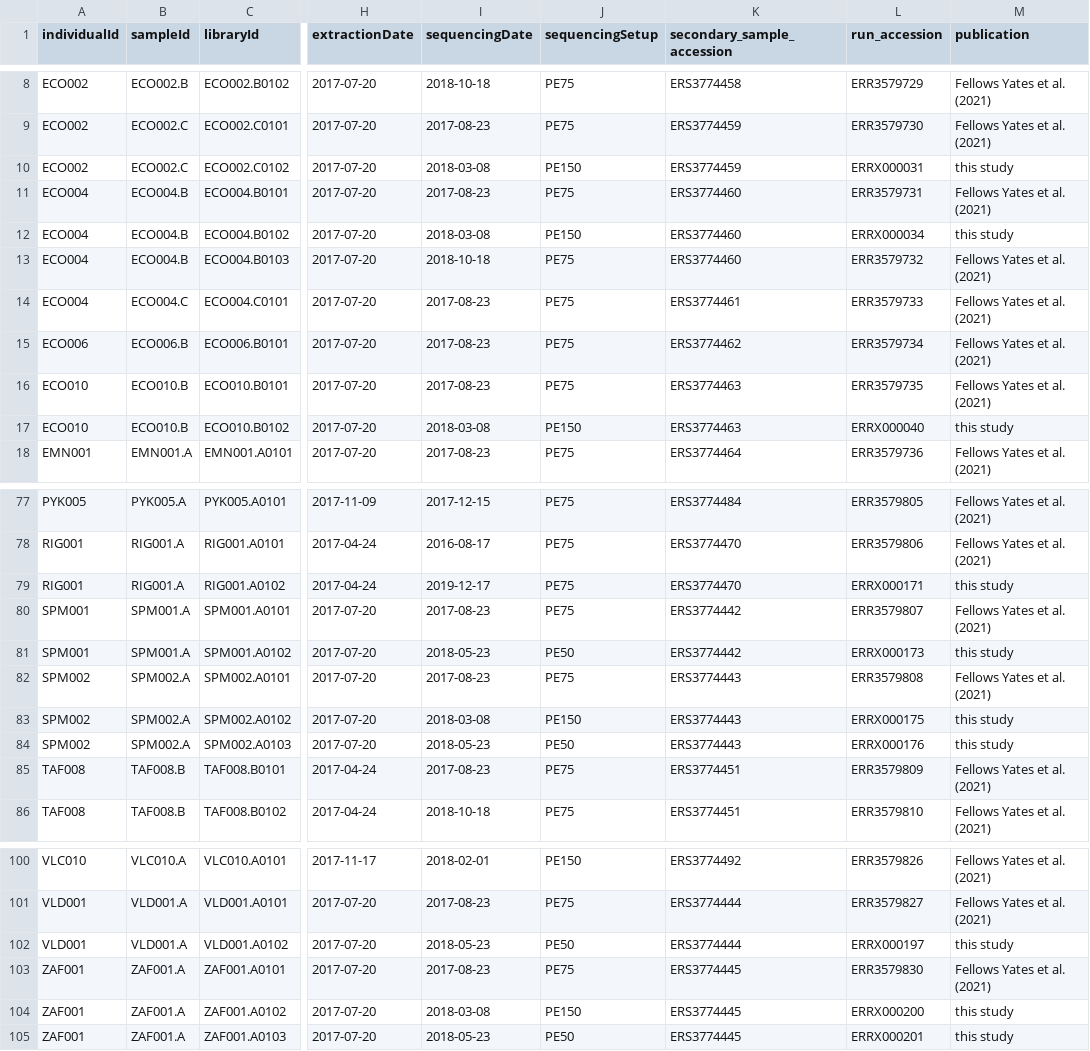
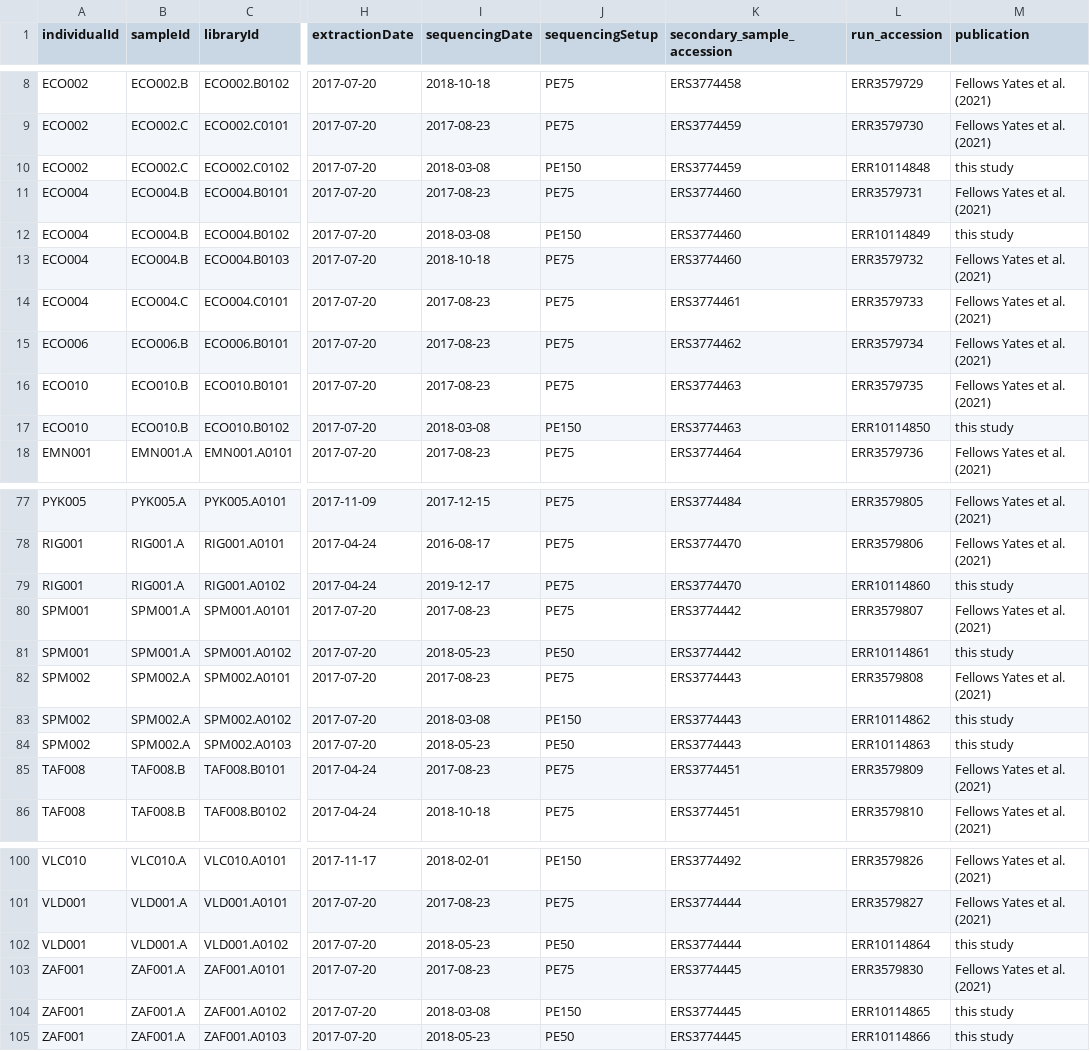
Before and after one commit to paleobiotechnology/EMN001_Paleofuran, a TSV file: 01-resources/overview_sequencingdata.tsv, drawn as a sheet; only a part is shown, gaps mark what is left out; the diff covers the shown part only; the diff names each change by its address in the sheet, - before the commit and + after, or states it on an @@ line.

Commit message:
Add run accessions for unpublished sequencing data

```diff
--- a/01-resources/overview_sequencingdata.tsv
+++ b/01-resources/overview_sequencingdata.tsv
-L10 (run_accession): ERRX000031
+L10 (run_accession): ERR10114848
-L12 (run_accession): ERRX000034
+L12 (run_accession): ERR10114849
-L17 (run_accession): ERRX000040
+L17 (run_accession): ERR10114850
-L79 (run_accession): ERRX000171
+L79 (run_accession): ERR10114860
-L81 (run_accession): ERRX000173
+L81 (run_accession): ERR10114861
-L83 (run_accession): ERRX000175
+L83 (run_accession): ERR10114862
-L84 (run_accession): ERRX000176
+L84 (run_accession): ERR10114863
-L102 (run_accession): ERRX000197
+L102 (run_accession): ERR10114864
-L104 (run_accession): ERRX000200
+L104 (run_accession): ERR10114865
-L105 (run_accession): ERRX000201
+L105 (run_accession): ERR10114866
```
Also changed, not shown: 13 edited cells elsewhere in this file.
